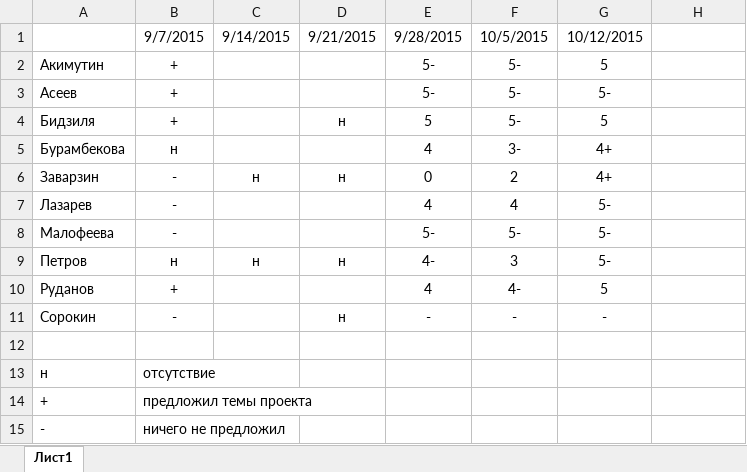
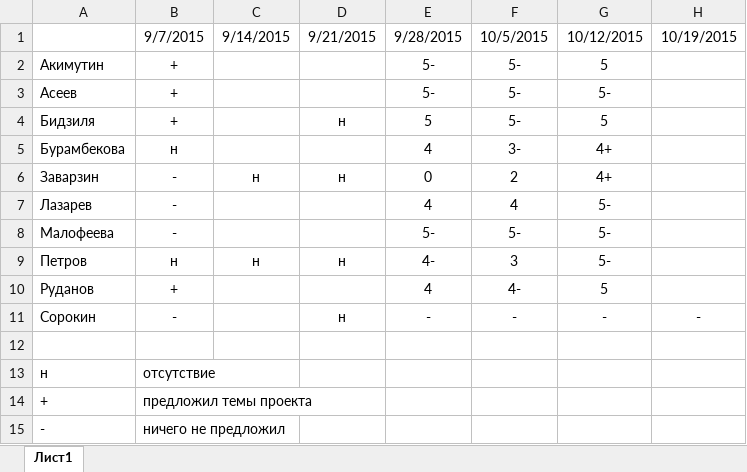
Before and after one commit to SorokinStanislav/UPP, an Excel workbook: Total results.xlsx, sheet Лист1, drawn as a sheet; values as stored, in another font and other column widths than the file's, no borders; the diff names each change by its address in the sheet, - before the commit and + after, or states it on an @@ line.

```diff
--- a/Total results.xlsx (sheet Лист1)
+++ b/Total results.xlsx (sheet Лист1)
-H1: (empty)
+H1: 10/19/2015
-H11: (empty)
+H11: -
```
Also changed, not shown: Week7. Final_requirments/Assignment7.xlsx, 3 other files.
